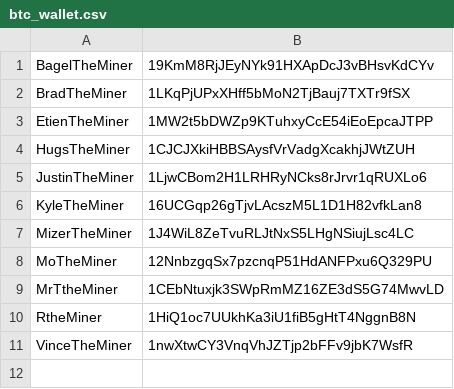
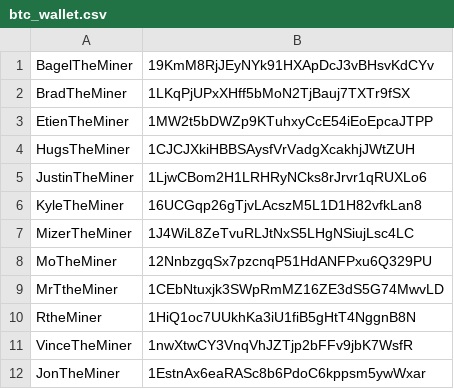
Before and after one commit to T-rav/MinerT, a CSV file: php/btc_wallet.csv, drawn as a sheet; the diff names each change by its address in the sheet, - before the commit and + after, or states it on an @@ line.

```diff
--- a/php/btc_wallet.csv
+++ b/php/btc_wallet.csv
+row 12: JonTheMiner | 1EstnAx6eaRASc8b6PdoC6kppsm5ywWxar
```
Also changed, not shown: php/dgc_wallet.csv, php/doge_wallet.csv, 7 other files.
